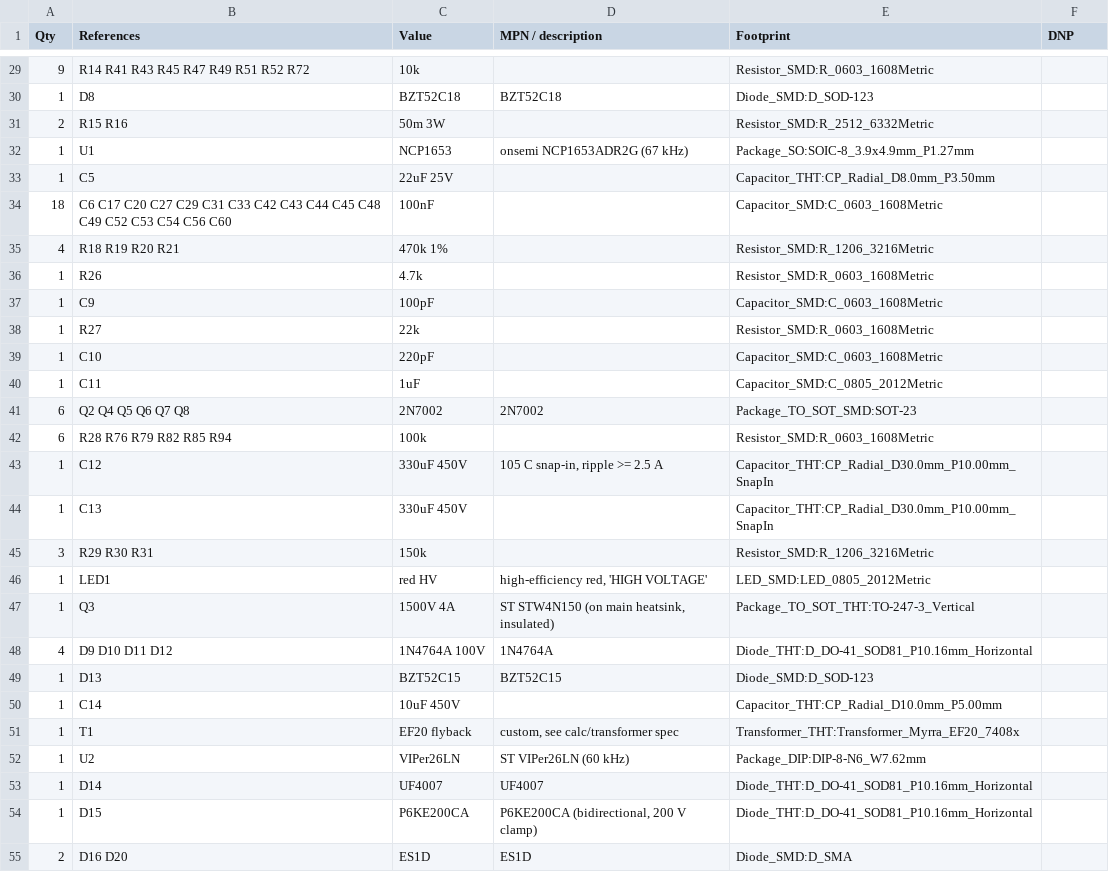
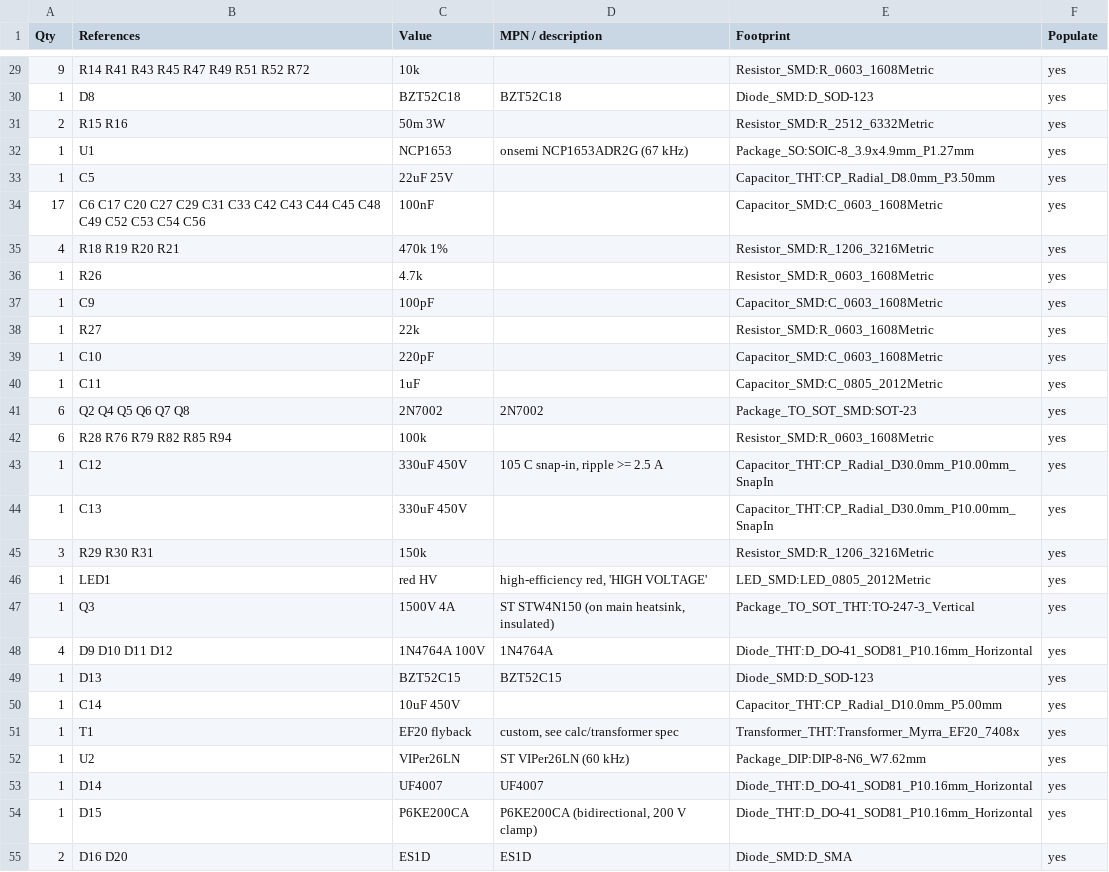
Before and after one commit to faragamco-eng/Multiact, a CSV file: hardware/v2/out/bom.csv, drawn as a sheet; only a part is shown, gaps mark what is left out; the diff covers the shown part only.

```diff
--- a/hardware/v2/out/bom.csv
+++ b/hardware/v2/out/bom.csv
@@ -1 +1 @@
-Qty,References,Value,MPN / description,Footprint,DNP
+Qty,References,Value,MPN / description,Footprint,Populate
@@ -29,27 +29,27 @@ Qty,References,Value,MPN / description,Footprint,DNP
-9,R14 R41 R43 R45 R47 R49 R51 R52 R72,10k,,Resistor_SMD:R_0603_1608Metric,
-1,D8,BZT52C18,BZT52C18,Diode_SMD:D_SOD-123,
-2,R15 R16,50m 3W,,Resistor_SMD:R_2512_6332Metric,
-1,U1,NCP1653,onsemi NCP1653ADR2G (67 kHz),Package_SO:SOIC-8_3.9x4.9mm_P1.27mm,
-1,C5,22uF 25V,,Capacitor_THT:CP_Radial_D8.0mm_P3.50mm,
-18,C6 C17 C20 C27 C29 C31 C33 C42 C43 C44 C45 C48 C49 C52 C53 C54 C56 C60,100nF,,Capacitor_SMD:C_0603_1608Metric,
-4,R18 R19 R20 R21,470k 1%,,Resistor_SMD:R_1206_3216Metric,
-1,R26,4.7k,,Resistor_SMD:R_0603_1608Metric,
-1,C9,100pF,,Capacitor_SMD:C_0603_1608Metric,
-1,R27,22k,,Resistor_SMD:R_0603_1608Metric,
-1,C10,220pF,,Capacitor_SMD:C_0603_1608Metric,
-1,C11,1uF,,Capacitor_SMD:C_0805_2012Metric,
-6,Q2 Q4 Q5 Q6 Q7 Q8,2N7002,2N7002,Package_TO_SOT_SMD:SOT-23,
-6,R28 R76 R79 R82 R85 R94,100k,,Resistor_SMD:R_0603_1608Metric,
-1,C12,330uF 450V,"105 C snap-in, ripple >= 2.5 A",Capacitor_THT:CP_Radial_D30.0mm_P10.00mm_SnapIn,
-1,C13,330uF 450V,,Capacitor_THT:CP_Radial_D30.0mm_P10.00mm_SnapIn,
-3,R29 R30 R31,150k,,Resistor_SMD:R_1206_3216Metric,
-1,LED1,red HV,"high-efficiency red, 'HIGH VOLTAGE'",LED_SMD:LED_0805_2012Metric,
-1,Q3,1500V 4A,"ST STW4N150 (on main heatsink, insulated)",Package_TO_SOT_THT:TO-247-3_Vertical,
-4,D9 D10 D11 D12,1N4764A 100V,1N4764A,Diode_THT:D_DO-41_SOD81_P10.16mm_Horizontal,
-1,D13,BZT52C15,BZT52C15,Diode_SMD:D_SOD-123,
-1,C14,10uF 450V,,Capacitor_THT:CP_Radial_D10.0mm_P5.00mm,
-1,T1,EF20 flyback,"custom, see calc/transformer spec",Transformer_THT:Transformer_Myrra_EF20_7408x,
-1,U2,VIPer26LN,ST VIPer26LN (60 kHz),Package_DIP:DIP-8-N6_W7.62mm,
-1,D14,UF4007,UF4007,Diode_THT:D_DO-41_SOD81_P10.16mm_Horizontal,
-1,D15,P6KE200CA,"P6KE200CA (bidirectional, 200 V clamp)",Diode_THT:D_DO-41_SOD81_P10.16mm_Horizontal,
-2,D16 D20,ES1D,ES1D,Diode_SMD:D_SMA,
+9,R14 R41 R43 R45 R47 R49 R51 R52 R72,10k,,Resistor_SMD:R_0603_1608Metric,yes
+1,D8,BZT52C18,BZT52C18,Diode_SMD:D_SOD-123,yes
+2,R15 R16,50m 3W,,Resistor_SMD:R_2512_6332Metric,yes
+1,U1,NCP1653,onsemi NCP1653ADR2G (67 kHz),Package_SO:SOIC-8_3.9x4.9mm_P1.27mm,yes
+1,C5,22uF 25V,,Capacitor_THT:CP_Radial_D8.0mm_P3.50mm,yes
+17,C6 C17 C20 C27 C29 C31 C33 C42 C43 C44 C45 C48 C49 C52 C53 C54 C56,100nF,,Capacitor_SMD:C_0603_1608Metric,yes
+4,R18 R19 R20 R21,470k 1%,,Resistor_SMD:R_1206_3216Metric,yes
+1,R26,4.7k,,Resistor_SMD:R_0603_1608Metric,yes
+1,C9,100pF,,Capacitor_SMD:C_0603_1608Metric,yes
+1,R27,22k,,Resistor_SMD:R_0603_1608Metric,yes
+1,C10,220pF,,Capacitor_SMD:C_0603_1608Metric,yes
+1,C11,1uF,,Capacitor_SMD:C_0805_2012Metric,yes
+6,Q2 Q4 Q5 Q6 Q7 Q8,2N7002,2N7002,Package_TO_SOT_SMD:SOT-23,yes
+6,R28 R76 R79 R82 R85 R94,100k,,Resistor_SMD:R_0603_1608Metric,yes
+1,C12,330uF 450V,"105 C snap-in, ripple >= 2.5 A",Capacitor_THT:CP_Radial_D30.0mm_P10.00mm_SnapIn,yes
+1,C13,330uF 450V,,Capacitor_THT:CP_Radial_D30.0mm_P10.00mm_SnapIn,yes
+3,R29 R30 R31,150k,,Resistor_SMD:R_1206_3216Metric,yes
+1,LED1,red HV,"high-efficiency red, 'HIGH VOLTAGE'",LED_SMD:LED_0805_2012Metric,yes
+1,Q3,1500V 4A,"ST STW4N150 (on main heatsink, insulated)",Package_TO_SOT_THT:TO-247-3_Vertical,yes
+4,D9 D10 D11 D12,1N4764A 100V,1N4764A,Diode_THT:D_DO-41_SOD81_P10.16mm_Horizontal,yes
+1,D13,BZT52C15,BZT52C15,Diode_SMD:D_SOD-123,yes
+1,C14,10uF 450V,,Capacitor_THT:CP_Radial_D10.0mm_P5.00mm,yes
+1,T1,EF20 flyback,"custom, see calc/transformer spec",Transformer_THT:Transformer_Myrra_EF20_7408x,yes
+1,U2,VIPer26LN,ST VIPer26LN (60 kHz),Package_DIP:DIP-8-N6_W7.62mm,yes
+1,D14,UF4007,UF4007,Diode_THT:D_DO-41_SOD81_P10.16mm_Horizontal,yes
+1,D15,P6KE200CA,"P6KE200CA (bidirectional, 200 V clamp)",Diode_THT:D_DO-41_SOD81_P10.16mm_Horizontal,yes
+2,D16 D20,ES1D,ES1D,Diode_SMD:D_SMA,yes
```
Also changed, not shown: 12 added rows and 101 edited cells elsewhere in this file, 40 other files.
